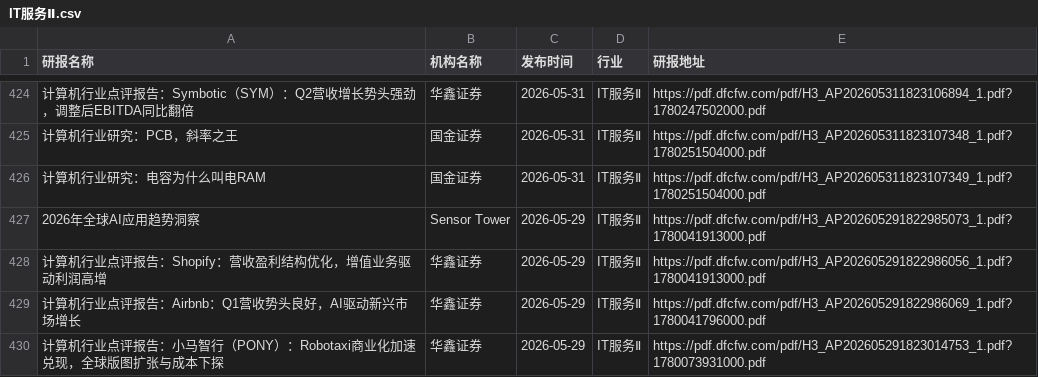
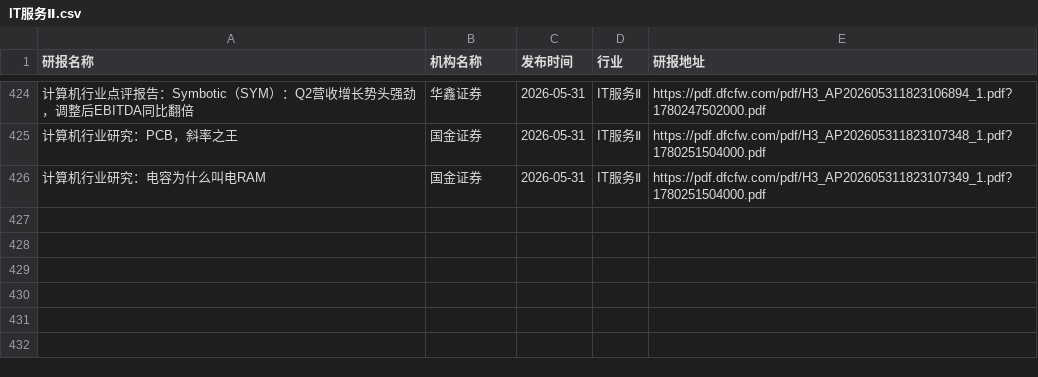
Before and after one commit to manymore13/report, a CSV file: eastmoney/IT服务Ⅱ.csv, drawn as a sheet; only a part is shown, gaps mark what is left out; the diff names each change by its address in the sheet, - before the commit and + after, or states it on an @@ line.

```diff
--- a/eastmoney/IT服务Ⅱ.csv
+++ b/eastmoney/IT服务Ⅱ.csv
-row 427: 2026年全球AI应用趋势洞察 | Sensor Tower | 2026-05-29 | IT服务Ⅱ | https://pdf.dfcfw.com/pdf/H3_AP202605291822985073_1.pdf?1780041913000.pdf
-row 428: 计算机行业点评报告：Shopify：营收盈利结构优化，增值业务驱动利润高增 | 华鑫证券 | 2026-05-29 | IT服务Ⅱ | https://pdf.dfcfw.com/pdf/H3_AP202605291822986056_1.pdf?1780041913000.pdf
-row 429: 计算机行业点评报告：Airbnb：Q1营收势头良好，AI驱动新兴市场增长 | 华鑫证券 | 2026-05-29 | IT服务Ⅱ | https://pdf.dfcfw.com/pdf/H3_AP202605291822986069_1.pdf?1780041796000.pdf
-row 430: 计算机行业点评报告：小马智行（PONY）：Robotaxi商业化加速兑现，全球版图扩张与成本下探 | 华鑫证券 | 2026-05-29 | IT服务Ⅱ | https://pdf.dfcfw.com/pdf/H3_AP202605291823014753_1.pdf?1780073931000.pdf
```
Also changed, not shown: eastmoney/一般零售.csv, eastmoney/保险Ⅱ.csv, 28 other files.
